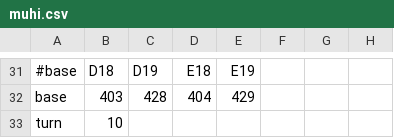
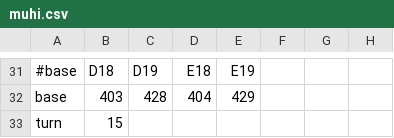
Before and after one commit to wmoai/strategy, a CSV file: src/game/data/csv/field/muhi.csv, drawn as a sheet; only a part is shown, gaps mark what is left out; the diff names each change by its address in the sheet, - before the commit and + after, or states it on an @@ line.

```diff
--- a/src/game/data/csv/field/muhi.csv
+++ b/src/game/data/csv/field/muhi.csv
-B33: 10
+B33: 15
```
Also changed, not shown: src/game/data/csv/field/persian.csv, src/game/data/csv/field/seki.csv, 19 other files.
